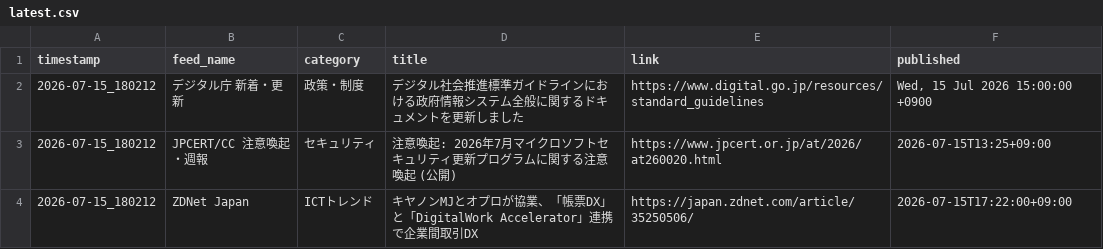
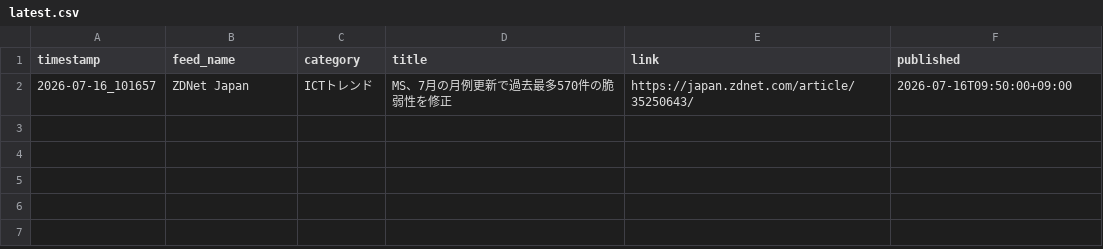
Before and after one commit to Keita50/rss_monitor, a CSV file: data/latest.csv, drawn as a sheet.

```diff
--- a/data/latest.csv
+++ b/data/latest.csv
@@ -1,4 +1,2 @@
 timestamp,feed_name,category,title,link,published
-2026-07-15_180212,デジタル庁 新着・更新,政策・制度,デジタル社会推進標準ガイドラインにおける政府情報システム全般に関するドキュメントを更新しました,https://www.digital.go.jp/resources/standard_guidelines,"Wed, 15 Jul 2026 15:00:00 +0900"
-2026-07-15_180212,JPCERT/CC 注意喚起・週報,セキュリティ,注意喚起: 2026年7月マイクロソフトセキュリティ更新プログラムに関する注意喚起 (公開),https://www.jpcert.or.jp/at/2026/at260020.html,2026-07-15T13:25+09:00
-2026-07-15_180212,ZDNet Japan,ICTトレンド,キヤノンMJとオプロが協業、「帳票DX」と「DigitalWork Accelerator」連携で企業間取引DX,https://japan.zdnet.com/article/35250506/,2026-07-15T17:22:00+09:00
+2026-07-16_101657,ZDNet Japan,ICTトレンド,MS、7月の月例更新で過去最多570件の脆弱性を修正,https://japan.zdnet.com/article/35250643/,2026-07-16T09:50:00+09:00
```
Also changed, not shown: 2 other files.
